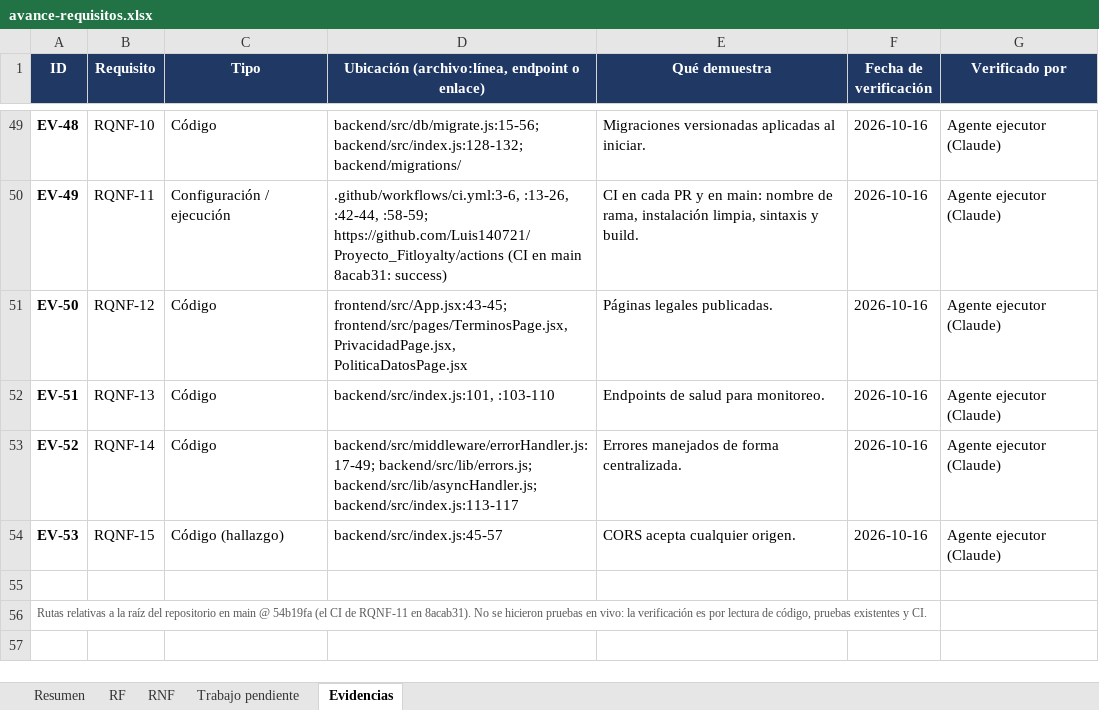
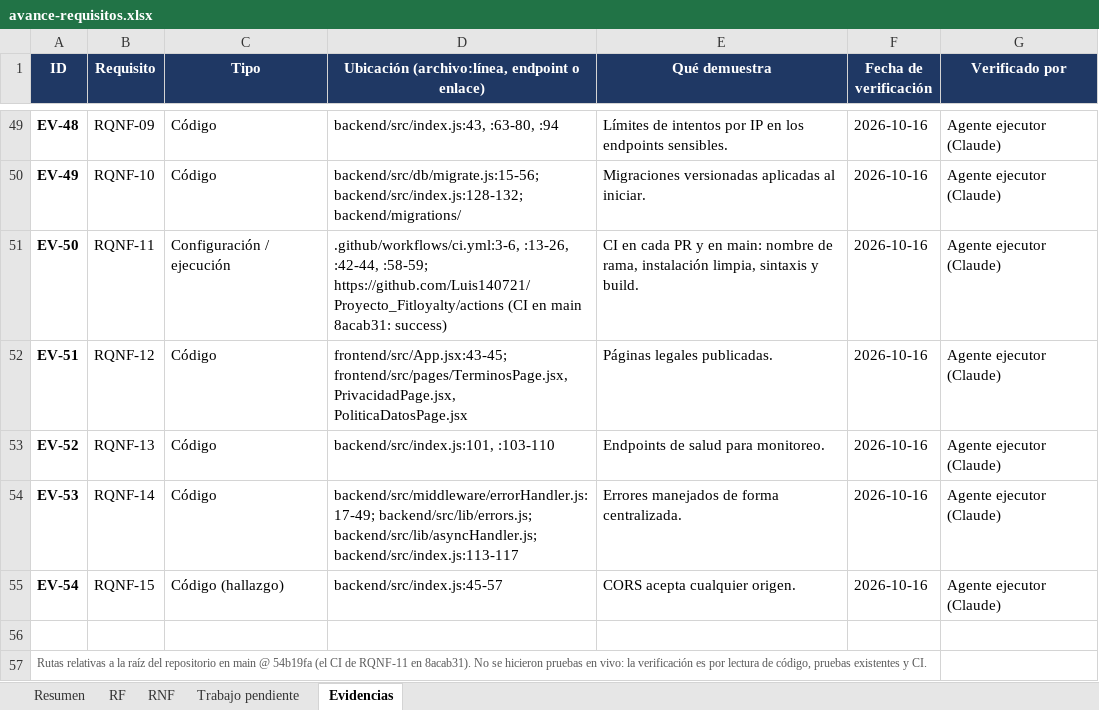
Before and after one commit to Luis140721/Proyecto_Fitloyalty, an Excel workbook: docs/avance-requisitos.xlsx, sheet Evidencias, drawn as a sheet; only a part is shown, gaps mark what is left out; values as stored, in another font and other column widths than the file's, no borders; the diff covers the shown part only; the diff names each change by its address in the sheet, - before the commit and + after, or states it on an @@ line.

Commit message:
docs(avance): aplica al Excel los hallazgos del verificador
Estados de RQF-13, RQF-14, RQNF-09 y RQNF-10 (Parcial) y RQF-22
(Pendiente), con su evidencia; riesgo de seguridad en RQF-17 y sin la
cita a la prueba E2E del flujo viejo por enlace; RQF-21 acotado al pago;
observacion de dias_prueba en RQF-16.
Trabajo pendiente: RQF-25 ya no suma en la ruta (es un duplicado y un
defecto) y RQNF-01 solo cuenta despues de corregir la busqueda del QR y
medir con unos 200 miembros.
Resultado con 41 requisitos: RF 65,4 %, RNF 60,0 %, global 63,4 %. Los
porcentajes siguen en formula para recalcularse si Luis retira
RQF-23 a RQF-26.

```diff
--- a/docs/avance-requisitos.xlsx (sheet Evidencias)
+++ b/docs/avance-requisitos.xlsx (sheet Evidencias)
-B49 (Requisito): RQNF-10
+B49 (Requisito): RQNF-09
-D49: backend/src/db/migrate.js:15-56; backend/src/index.js:128-132; backend/migrations/
+D49: backend/src/index.js:43, :63-80, :94
-E49 (Qué demuestra): Migraciones versionadas aplicadas al iniciar.
+E49 (Qué demuestra): Límites de intentos por IP en los endpoints sensibles.
-B50 (Requisito): RQNF-11
+B50 (Requisito): RQNF-10
-C50 (Tipo): Configuración / ejecución
+C50 (Tipo): Código
-D50: .github/workflows/ci.yml:3-6, :13-26, :42-44, :58-59; https://github.com/Luis140721/Proyecto_Fitloyalty/actions (CI en main 8acab31: success)
+D50: backend/src/db/migrate.js:15-56; backend/src/index.js:128-132; backend/migrations/
-E50 (Qué demuestra): CI en cada PR y en main: nombre de rama, instalación limpia, sintaxis y build.
+E50 (Qué demuestra): Migraciones versionadas aplicadas al iniciar.
-B51 (Requisito): RQNF-12
+B51 (Requisito): RQNF-11
-C51 (Tipo): Código
+C51 (Tipo): Configuración / ejecución
-D51: frontend/src/App.jsx:43-45; frontend/src/pages/TerminosPage.jsx, PrivacidadPage.jsx, PoliticaDatosPage.jsx
+D51: .github/workflows/ci.yml:3-6, :13-26, :42-44, :58-59; https://github.com/Luis140721/Proyecto_Fitloyalty/actions (CI en main 8acab31: success)
-E51 (Qué demuestra): Páginas legales publicadas.
+E51 (Qué demuestra): CI en cada PR y en main: nombre de rama, instalación limpia, sintaxis y build.
-B52 (Requisito): RQNF-13
+B52 (Requisito): RQNF-12
-D52: backend/src/index.js:101, :103-110
+D52: frontend/src/App.jsx:43-45; frontend/src/pages/TerminosPage.jsx, PrivacidadPage.jsx, PoliticaDatosPage.jsx
-E52 (Qué demuestra): Endpoints de salud para monitoreo.
+E52 (Qué demuestra): Páginas legales publicadas.
-B53 (Requisito): RQNF-14
+B53 (Requisito): RQNF-13
-D53: backend/src/middleware/errorHandler.js:17-49; backend/src/lib/errors.js; backend/src/lib/asyncHandler.js; backend/src/index.js:113-117
+D53: backend/src/index.js:101, :103-110
-E53 (Qué demuestra): Errores manejados de forma centralizada.
+E53 (Qué demuestra): Endpoints de salud para monitoreo.
-B54 (Requisito): RQNF-15
+B54 (Requisito): RQNF-14
-C54 (Tipo): Código (hallazgo)
+C54 (Tipo): Código
-D54: backend/src/index.js:45-57
+D54: backend/src/middleware/errorHandler.js:17-49; backend/src/lib/errors.js; backend/src/lib/asyncHandler.js; backend/src/index.js:113-117
-E54 (Qué demuestra): CORS acepta cualquier origen.
+E54 (Qué demuestra): Errores manejados de forma centralizada.
+row 55: EV-54 | RQNF-15 | Código (hallazgo) | backend/src/index.js:45-57 | CORS acepta cualquier origen. | 2026-10-16 | Agente ejecutor (Claude)
```
Also changed, not shown: 62 edited cells elsewhere in this sheet, sheet Trabajo pendiente, sheet Resumen, sheet RNF, sheet RF, formulas that keep their value, charts or pictures.
